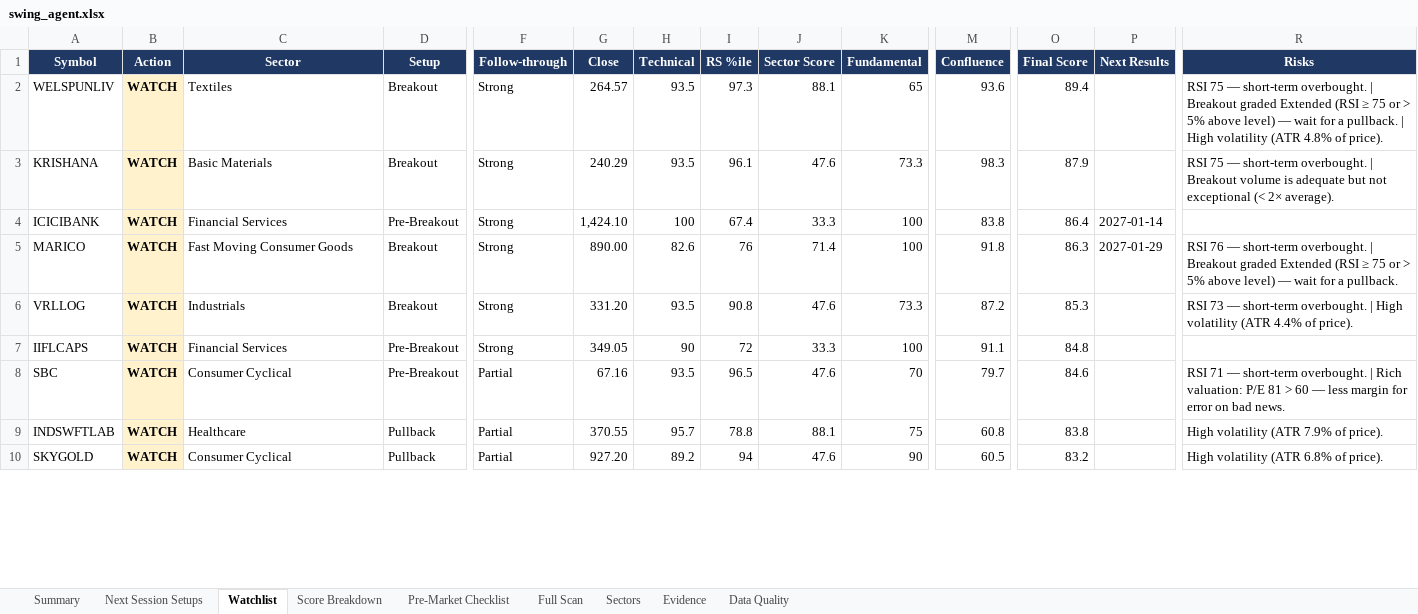
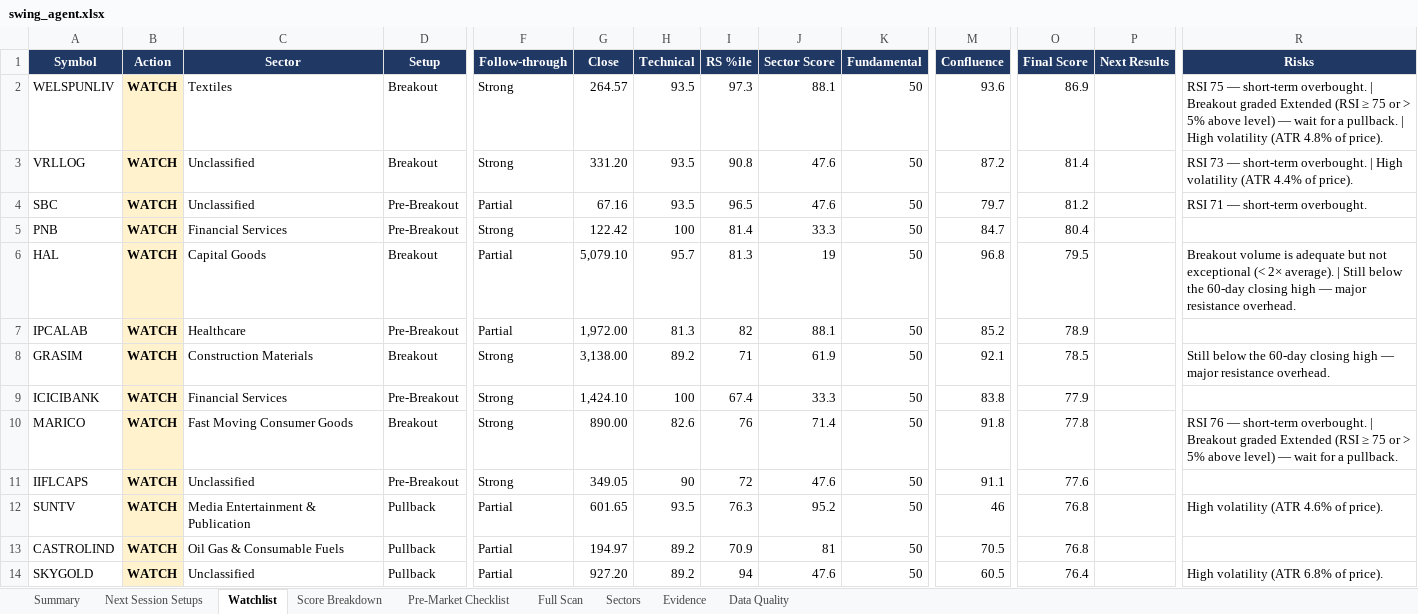
Before and after one commit to KGR1516/Srikanth-swing-trade-agent-fullnse-, an Excel workbook: data/output/swing_agent.xlsx, sheet Watchlist, drawn as a sheet; only a part is shown, gaps mark what is left out; values as stored, in another font and other column widths than the file's, no borders; conditional formats not drawn; removed rows and columns are numbered as before the commit, all else as after; rows hold the shown columns only; the diff covers the shown part only; the diff names each change by its address in the sheet, - before the commit and + after, or states it on an @@ line.

```diff
--- a/data/output/swing_agent.xlsx (sheet Watchlist)
+++ b/data/output/swing_agent.xlsx (sheet Watchlist)
-K2 (Fundamental): 65
+K2 (Fundamental): 50
-O2 (Final Score): 89.4
+O2 (Final Score): 86.9
-A3 (Symbol): KRISHANA
+A3 (Symbol): VRLLOG
-C3 (Sector): Basic Materials
+C3 (Sector): Unclassified
-G3 (Close): 240.29
+G3 (Close): 331.20
-I3 (RS %ile): 96.1
+I3 (RS %ile): 90.8
-K3 (Fundamental): 73.3
+K3 (Fundamental): 50
-M3 (Confluence): 98.3
+M3 (Confluence): 87.2
-O3 (Final Score): 87.9
+O3 (Final Score): 81.4
-R3 (Risks): RSI 75 — short-term overbought. | Breakout volume is adequate but not exceptional (< 2× average).
+R3 (Risks): RSI 73 — short-term overbought. | High volatility (ATR 4.4% of price).
+row 4: SBC | WATCH | Unclassified | Pre-Breakout | Partial | 67.16 | 93.5 | 96.5 | 47.6 | 50 | 79.7 | 81.2 |  | RSI 71 — short-term overbought.
+row 5: PNB | WATCH | Financial Services | Pre-Breakout | Strong | 122.42 | 100 | 81.4 | 33.3 | 50 | 84.7 | 80.4
+row 6: HAL | WATCH | Capital Goods | Breakout | Partial | 5,079.10 | 95.7 | 81.3 | 19 | 50 | 96.8 | 79.5 |  | Breakout volume is adequate but not exceptional (< 2× average). | Still below the 60-day closing high — major resistance overhead.
+row 7: IPCALAB | WATCH | Healthcare | Pre-Breakout | Partial | 1,972.00 | 81.3 | 82 | 88.1 | 50 | 85.2 | 78.9
+row 8: GRASIM | WATCH | Construction Materials | Breakout | Strong | 3,138.00 | 89.2 | 71 | 61.9 | 50 | 92.1 | 78.5 |  | Still below the 60-day closing high — major resistance overhead.
-K9:K10 (Fundamental): 100
+K9:K10 (Fundamental): 50
-O9 (Final Score): 86.4
+O9 (Final Score): 77.9
-P9 (Next Results): 2027-01-14
+P9 (Next Results): (empty)
-O10 (Final Score): 86.3
+O10 (Final Score): 77.8
-P10 (Next Results): 2027-01-29
+P10 (Next Results): (empty)
-row 6: VRLLOG | WATCH | Industrials | Breakout | Strong | 331.20 | 93.5 | 90.8 | 47.6 | 73.3 | 87.2 | 85.3 |  | RSI 73 — short-term overbought. | High volatility (ATR 4.4% of price).
-C11 (Sector): Financial Services
+C11 (Sector): Unclassified
-J11 (Sector Score): 33.3
+J11 (Sector Score): 47.6
-K11 (Fundamental): 100
+K11 (Fundamental): 50
-O11 (Final Score): 84.8
+O11 (Final Score): 77.6
-row 8: SBC | WATCH | Consumer Cyclical | Pre-Breakout | Partial | 67.16 | 93.5 | 96.5 | 47.6 | 70 | 79.7 | 84.6 |  | RSI 71 — short-term overbought. | Rich valuation: P/E 81 > 60 — less margin for error on bad news.
-row 9: INDSWFTLAB | WATCH | Healthcare | Pullback | Partial | 370.55 | 95.7 | 78.8 | 88.1 | 75 | 60.8 | 83.8 |  | High volatility (ATR 7.9% of price).
+row 12: SUNTV | WATCH | Media Entertainment & Publication | Pullback | Partial | 601.65 | 93.5 | 76.3 | 95.2 | 50 | 46 | 76.8 |  | High volatility (ATR 4.6% of price).
+row 13: CASTROLIND | WATCH | Oil Gas & Consumable Fuels | Pullback | Partial | 194.97 | 89.2 | 70.9 | 81 | 50 | 70.5 | 76.8
-C14 (Sector): Consumer Cyclical
+C14 (Sector): Unclassified
-K14 (Fundamental): 90
+K14 (Fundamental): 50
-O14 (Final Score): 83.2
+O14 (Final Score): 76.4
```
Also changed, not shown: 7 added rows, 11 removed rows and 12 edited cells elsewhere in this sheet, sheet Evidence, sheet Score Breakdown, sheet Next Session Setups, sheet Full Scan, sheet Data Quality, sheet Summary, 1 more sheet, 4 other files.
